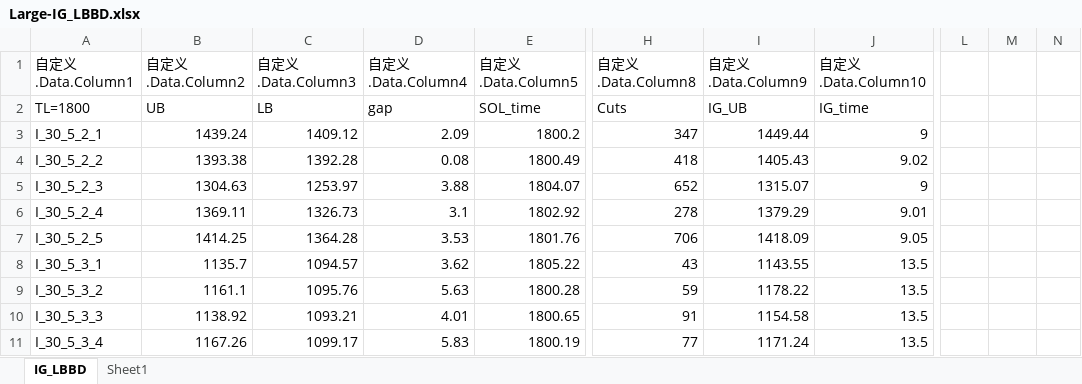
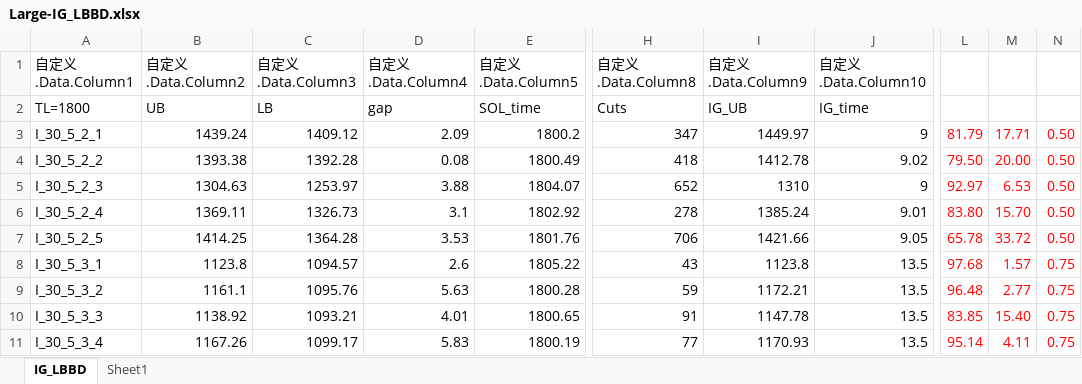
Before and after one commit to Jiangboshi0320/Algorithm-Data-Result, an Excel workbook: DPFSP-PTM/Results/Large/Large-IG_LBBD.xlsx, sheet IG_LBBD, drawn as a sheet; only a part is shown, gaps mark what is left out; values as stored, in another font and other column widths than the file's, no borders; table styles not drawn; the diff covers the shown part only; the diff names each change by its address in the sheet, - before the commit and + after, or states it on an @@ line.

```diff
--- a/DPFSP-PTM/Results/Large/Large-IG_LBBD.xlsx (sheet IG_LBBD)
+++ b/DPFSP-PTM/Results/Large/Large-IG_LBBD.xlsx (sheet IG_LBBD)
-I3 (自定义.Data.Column9): 1449.44
+I3 (自定义.Data.Column9): 1449.97
-L3: (empty)
+L3: 81.79
-M3: (empty)
+M3: 17.71
-N3:N7: (empty)
+N3:N7: 0.50
-I4 (自定义.Data.Column9): 1405.43
+I4 (自定义.Data.Column9): 1412.78
-L4: (empty)
+L4: 79.50
-M4: (empty)
+M4: 20.00
-I5 (自定义.Data.Column9): 1315.07
+I5 (自定义.Data.Column9): 1310
-L5: (empty)
+L5: 92.97
-M5: (empty)
+M5: 6.53
-I6 (自定义.Data.Column9): 1379.29
+I6 (自定义.Data.Column9): 1385.24
-L6: (empty)
+L6: 83.80
-M6: (empty)
+M6: 15.70
-I7 (自定义.Data.Column9): 1418.09
+I7 (自定义.Data.Column9): 1421.66
-L7: (empty)
+L7: 65.78
-M7: (empty)
+M7: 33.72
-B8 (自定义.Data.Column2): 1135.7
+B8 (自定义.Data.Column2): 1123.8
-D8 (自定义.Data.Column4): 3.62
+D8 (自定义.Data.Column4): 2.6
-I8 (自定义.Data.Column9): 1143.55
+I8 (自定义.Data.Column9): 1123.8
-L8: (empty)
+L8: 97.68
-M8: (empty)
+M8: 1.57
-N8:N11: (empty)
+N8:N11: 0.75
-I9 (自定义.Data.Column9): 1178.22
+I9 (自定义.Data.Column9): 1172.21
-L9: (empty)
+L9: 96.48
-M9: (empty)
+M9: 2.77
-I10 (自定义.Data.Column9): 1154.58
+I10 (自定义.Data.Column9): 1147.78
-L10: (empty)
+L10: 83.85
-M10: (empty)
+M10: 15.40
-I11 (自定义.Data.Column9): 1171.24
+I11 (自定义.Data.Column9): 1170.93
-L11: (empty)
+L11: 95.14
-M11: (empty)
+M11: 4.11
```
Also changed, not shown: 1 added row and 354 edited cells elsewhere in this sheet, DPFSP-PTM/Results/Small/Small-IG_LBBD.xlsx.
